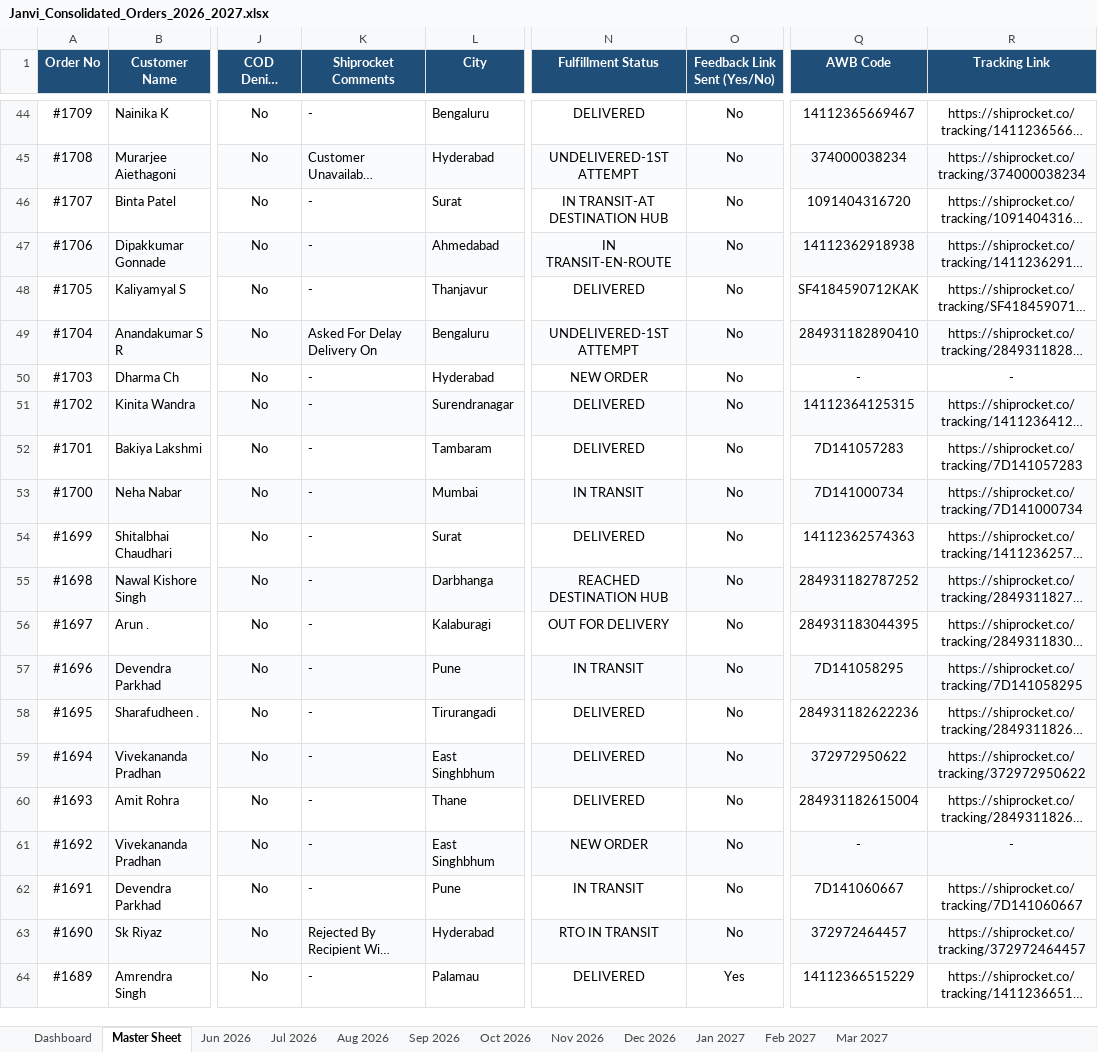
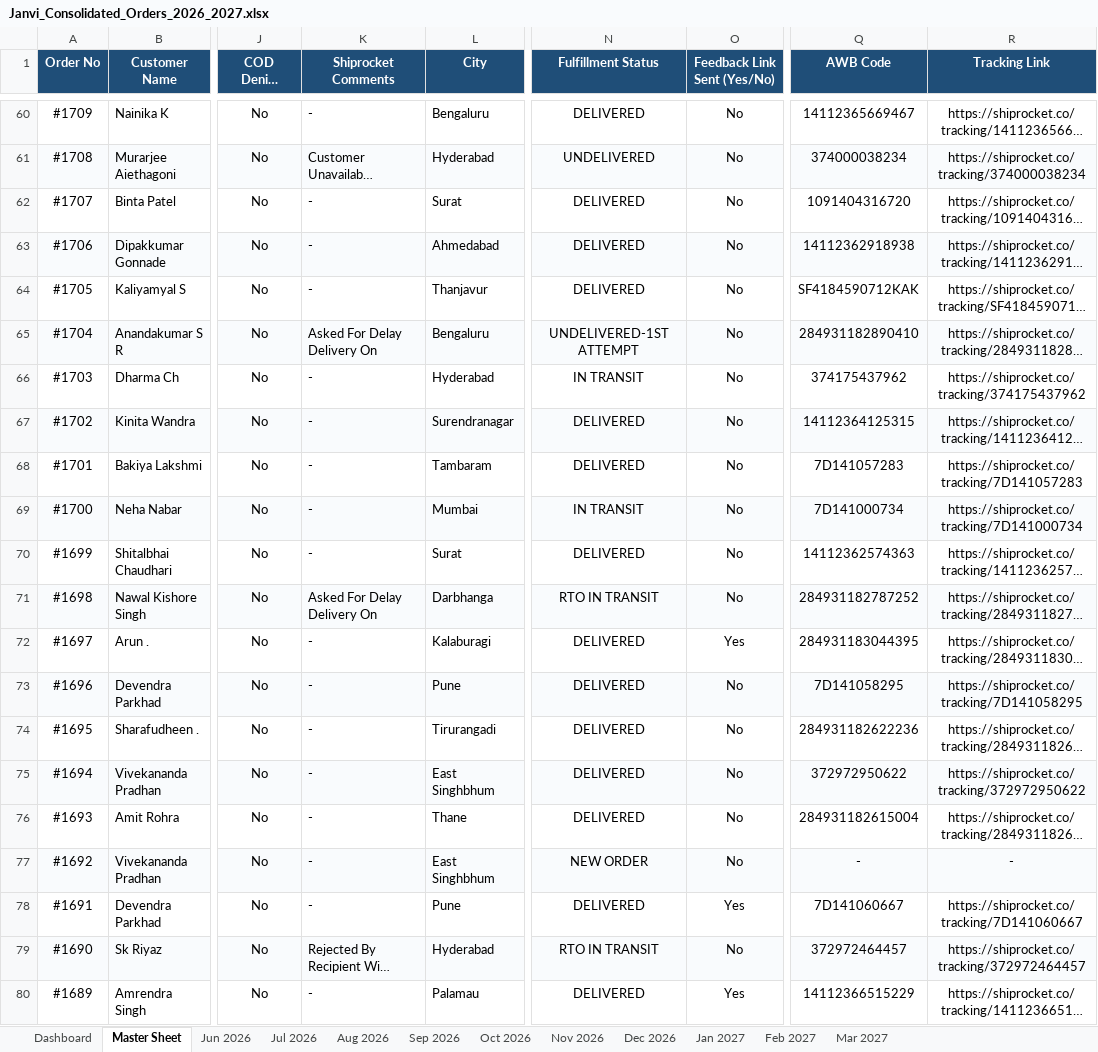
Before and after one commit to nrm-web/JANVI-AIKA-Website-Orders, an Excel workbook: Janvi_Consolidated_Orders_2026_2027.xlsx, sheet Master Sheet, drawn as a sheet; only a part is shown, gaps mark what is left out; long unchanged cells end in …; values as stored, in another font and other column widths than the file's, no borders; addresses are those after the commit; the diff covers the shown part only; the diff names each change by its address in the sheet, - before the commit and + after, or states it on an @@ line.

Commit message:
Auto-update consolidated order data and 4see Magic Dashboard Master file

```diff
--- a/Janvi_Consolidated_Orders_2026_2027.xlsx (sheet Master Sheet)
+++ b/Janvi_Consolidated_Orders_2026_2027.xlsx (sheet Master Sheet)
-N61 (Fulfillment Status): UNDELIVERED-1ST ATTEMPT
+N61 (Fulfillment Status): UNDELIVERED
-N62 (Fulfillment Status): IN TRANSIT-AT DESTINATION HUB
+N62 (Fulfillment Status): DELIVERED
-N63 (Fulfillment Status): IN TRANSIT-EN-ROUTE
+N63 (Fulfillment Status): DELIVERED
-N66 (Fulfillment Status): NEW ORDER
+N66 (Fulfillment Status): IN TRANSIT
-Q66 (AWB Code): -
+Q66 (AWB Code): 374175437962
-R66 (Tracking Link): -
+R66 (Tracking Link): https://shiprocket.co/tracking/374175437962
-K71 (Shiprocket Comments): -
+K71 (Shiprocket Comments): Asked For Delay Delivery On
-N71 (Fulfillment Status): REACHED DESTINATION HUB
+N71 (Fulfillment Status): RTO IN TRANSIT
-N72 (Fulfillment Status): OUT FOR DELIVERY
+N72 (Fulfillment Status): DELIVERED
-O72 (Feedback Link Sent (Yes/No)): No
+O72 (Feedback Link Sent (Yes/No)): Yes
-N73 (Fulfillment Status): IN TRANSIT
+N73 (Fulfillment Status): DELIVERED
-N78 (Fulfillment Status): IN TRANSIT
+N78 (Fulfillment Status): DELIVERED
-O78 (Feedback Link Sent (Yes/No)): No
+O78 (Feedback Link Sent (Yes/No)): Yes
```
Also changed, not shown: 16 added rows and 139 edited cells elsewhere in this sheet, sheet Oct 2026, sheet Sep 2026, sheet Dashboard, Janvi_4see_Magic_Dashboard_Master.xlsx, 1 other file.
